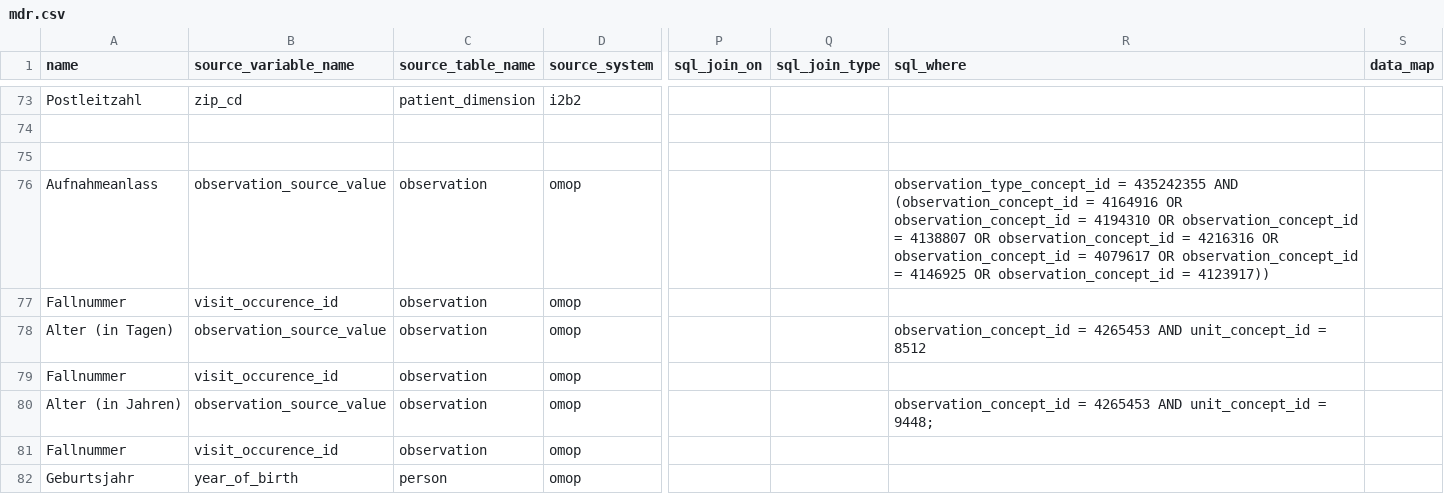
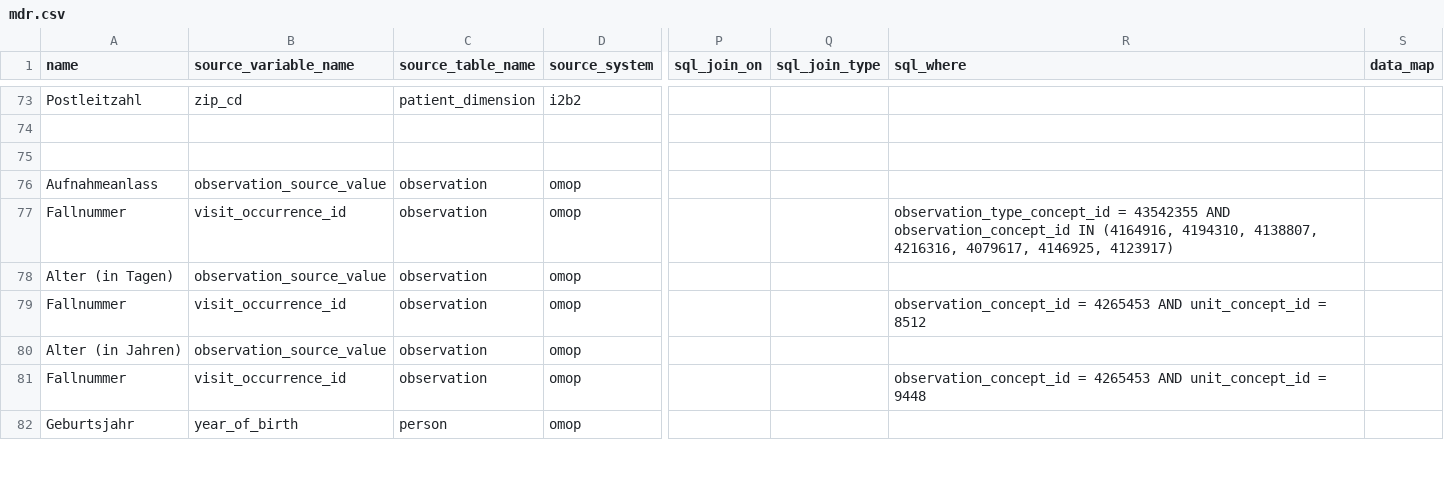
Before and after one commit to miracum/dqa-miracumdqa, a CSV file: inst/application/_utilities/MDR/mdr.csv, drawn as a sheet; only a part is shown, gaps mark what is left out; the diff covers the shown part only; the diff names each change by its address in the sheet, - before the commit and + after, or states it on an @@ line.

```diff
--- a/inst/application/_utilities/MDR/mdr.csv
+++ b/inst/application/_utilities/MDR/mdr.csv
-R76 (sql_where): observation_type_concept_id = 435242355 AND (observation_concept_id = 4164916 OR observation_concept_id = 4194310 OR observation_concept_id = 4138807 OR observation_concept_id = 4216316 OR observation_concept_id = 4079617 OR observation_concept_id = 4146925 OR observation_concept_id = 4123917))
+R76 (sql_where): (empty)
-B77 (source_variable_name): visit_occurence_id
+B77 (source_variable_name): visit_occurrence_id
-R77 (sql_where): (empty)
+R77 (sql_where): observation_type_concept_id = 43542355 AND observation_concept_id IN (4164916, 4194310, 4138807, 4216316, 4079617, 4146925, 4123917)
-R78 (sql_where): observation_concept_id = 4265453 AND unit_concept_id = 8512
+R78 (sql_where): (empty)
-B79 (source_variable_name): visit_occurence_id
+B79 (source_variable_name): visit_occurrence_id
-R79 (sql_where): (empty)
+R79 (sql_where): observation_concept_id = 4265453 AND unit_concept_id = 8512
-R80 (sql_where): observation_concept_id = 4265453 AND unit_concept_id = 9448;
+R80 (sql_where): (empty)
-B81 (source_variable_name): visit_occurence_id
+B81 (source_variable_name): visit_occurrence_id
-R81 (sql_where): (empty)
+R81 (sql_where): observation_concept_id = 4265453 AND unit_concept_id = 9448
```
Also changed, not shown: 27 edited cells elsewhere in this file, 2 other files.
